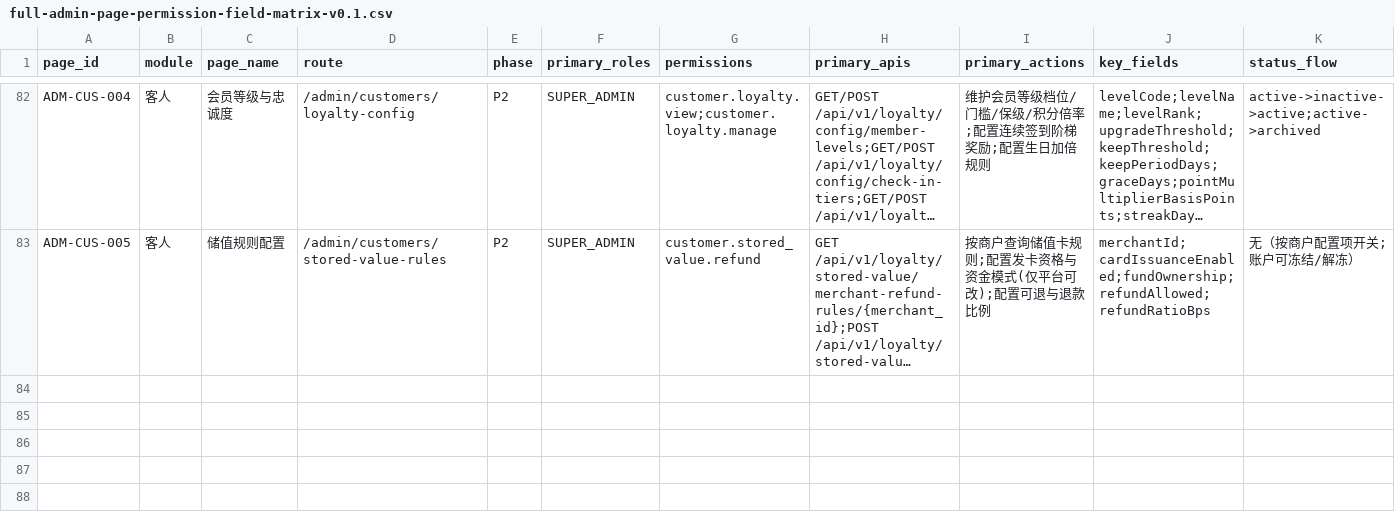
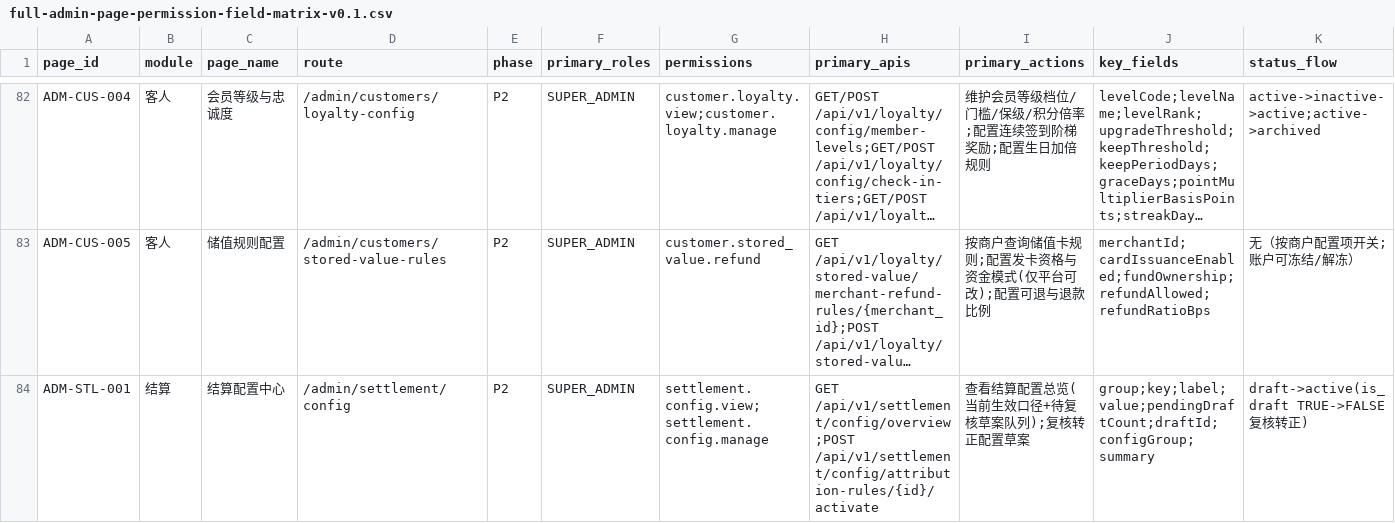
Before and after one commit to jxh1979/mall, a CSV file: docs/full-admin-page-permission-field-matrix-v0.1.csv, drawn as a sheet; only a part is shown, gaps mark what is left out; long unchanged cells end in …; rows hold the shown columns only; the diff names each change by its address in the sheet, - before the commit and + after, or states it on an @@ line.

```diff
--- a/docs/full-admin-page-permission-field-matrix-v0.1.csv
+++ b/docs/full-admin-page-permission-field-matrix-v0.1.csv
+row 84: ADM-STL-001 | 结算 | 结算配置中心 | /admin/settlement/config | P2 | SUPER_ADMIN | settlement.config.view;settlement.config.manage | GET /api/v1/settlement/config/overview;POST /api/v1/settlement/config/attribution-rules/{id}/activate | 查看结算配置总览(当前生效口径+待复核草案队列);复核转正配置草案 | group;key;label;value;pendingDraftCount;draftId;configGroup;summary | draft->active(is_draft TRUE->FALSE 复核转正)
```
Also changed, not shown: 3 other files.
